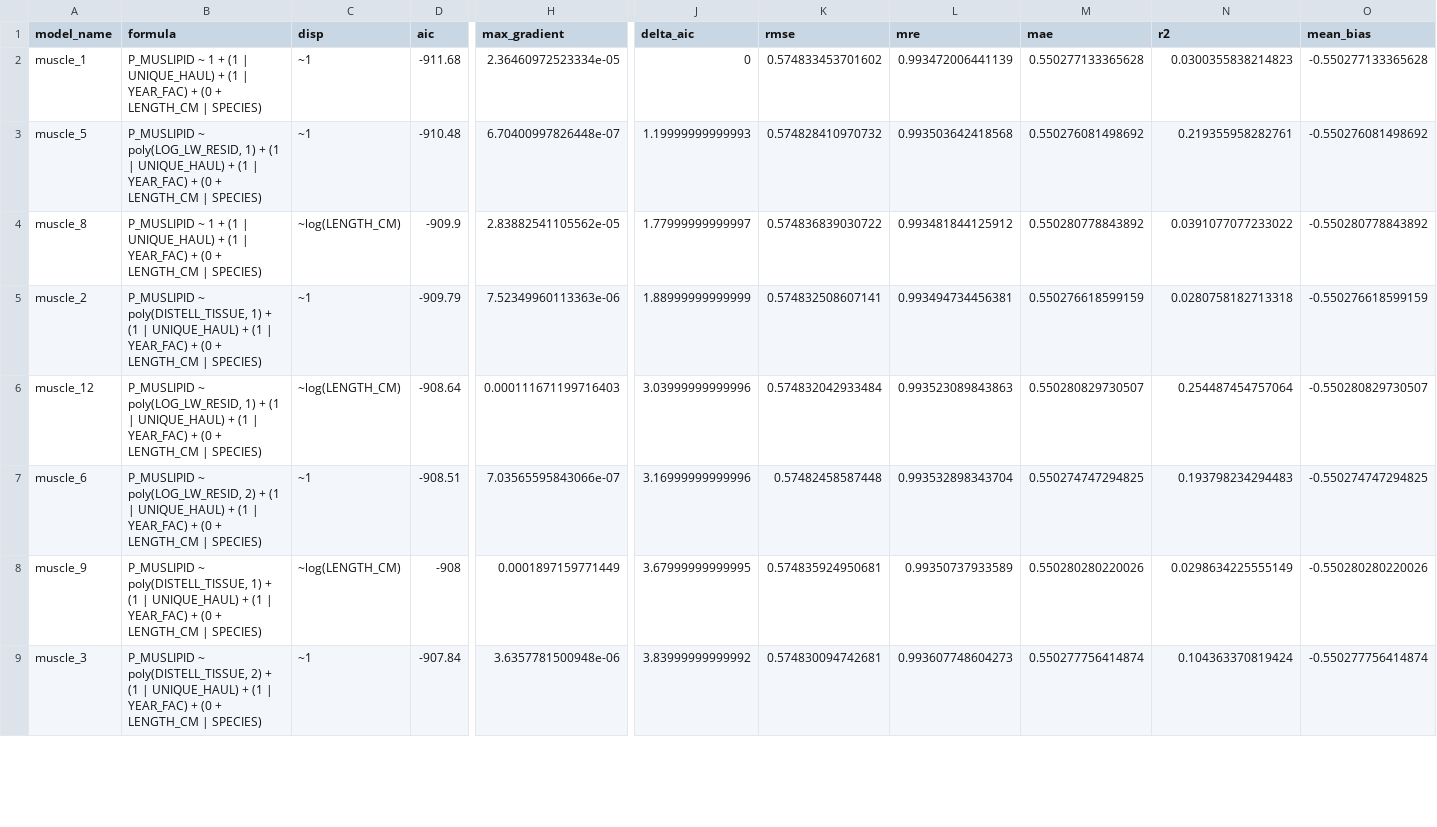
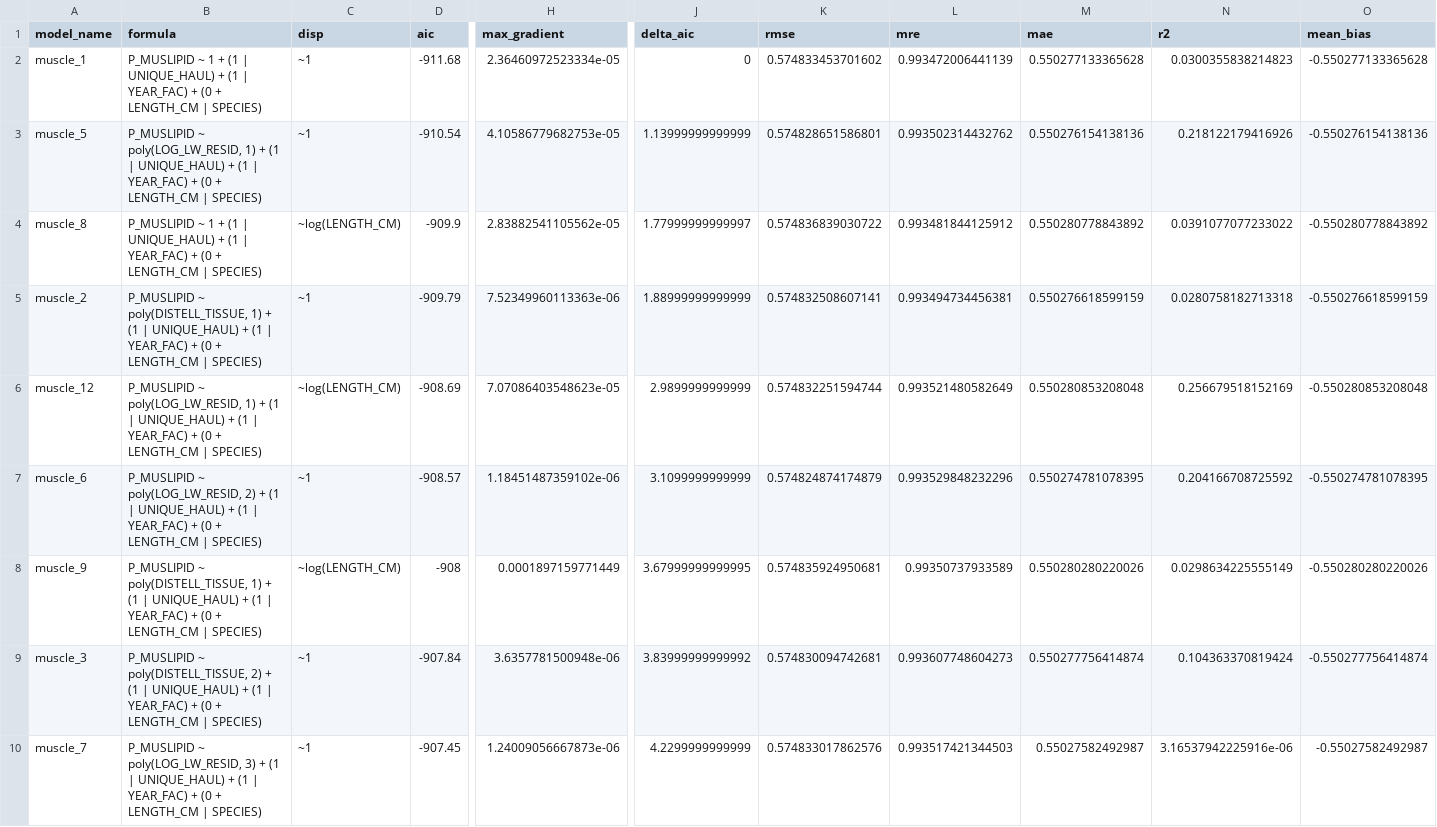
Before and after one commit to sean-rohan-NOAA/fatmeter, a CSV file: plots/WP_muscle_model_table.csv, drawn as a sheet; only a part is shown, gaps mark what is left out; rows hold the shown columns only; the diff covers the shown part only; the diff names each change by its address in the sheet, - before the commit and + after, or states it on an @@ line.

Commit message:
Rerun w/ new data

```diff
--- a/plots/WP_muscle_model_table.csv
+++ b/plots/WP_muscle_model_table.csv
-D3 (aic): -910.48
+D3 (aic): -910.54
-H3 (max_gradient): 6.70400997826448e-07
+H3 (max_gradient): 4.10586779682753e-05
-J3 (delta_aic): 1.19999999999993
+J3 (delta_aic): 1.13999999999999
-K3 (rmse): 0.574828410970732
+K3 (rmse): 0.574828651586801
-L3 (mre): 0.993503642418568
+L3 (mre): 0.993502314432762
-M3 (mae): 0.550276081498692
+M3 (mae): 0.550276154138136
-N3 (r2): 0.219355958282761
+N3 (r2): 0.218122179416926
-O3 (mean_bias): -0.550276081498692
+O3 (mean_bias): -0.550276154138136
-D6 (aic): -908.64
+D6 (aic): -908.69
-H6 (max_gradient): 0.000111671199716403
+H6 (max_gradient): 7.07086403548623e-05
-J6 (delta_aic): 3.03999999999996
+J6 (delta_aic): 2.9899999999999
-K6 (rmse): 0.574832042933484
+K6 (rmse): 0.574832251594744
-L6 (mre): 0.993523089843863
+L6 (mre): 0.993521480582649
-M6 (mae): 0.550280829730507
+M6 (mae): 0.550280853208048
-N6 (r2): 0.254487454757064
+N6 (r2): 0.256679518152169
-O6 (mean_bias): -0.550280829730507
+O6 (mean_bias): -0.550280853208048
-D7 (aic): -908.51
+D7 (aic): -908.57
-H7 (max_gradient): 7.03565595843066e-07
+H7 (max_gradient): 1.18451487359102e-06
-J7 (delta_aic): 3.16999999999996
+J7 (delta_aic): 3.1099999999999
-K7 (rmse): 0.57482458587448
+K7 (rmse): 0.574824874174879
-L7 (mre): 0.993532898343704
+L7 (mre): 0.993529848232296
-M7 (mae): 0.550274747294825
+M7 (mae): 0.550274781078395
-N7 (r2): 0.193798234294483
+N7 (r2): 0.204166708725592
-O7 (mean_bias): -0.550274747294825
+O7 (mean_bias): -0.550274781078395
+row 10: muscle_7 | P_MUSLIPID ~ poly(LOG_LW_RESID, 3) + (1 | UNIQUE_HAUL) + (1 | YEAR_FAC) + (0 + LENGTH_CM | SPECIES) | ~1 | -907.45 | 1.24009056667873e-06 | 4.2299999999999 | 0.574833017862576 | 0.993517421344503 | 0.55027582492987 | 3.16537942225916e-06 | -0.55027582492987
```
Also changed, not shown: 16 edited cells elsewhere in this file, plots/PCOD_liver_model_table.csv, plots/PCOD_liver_model_table_formatted.csv, 36 other files.
